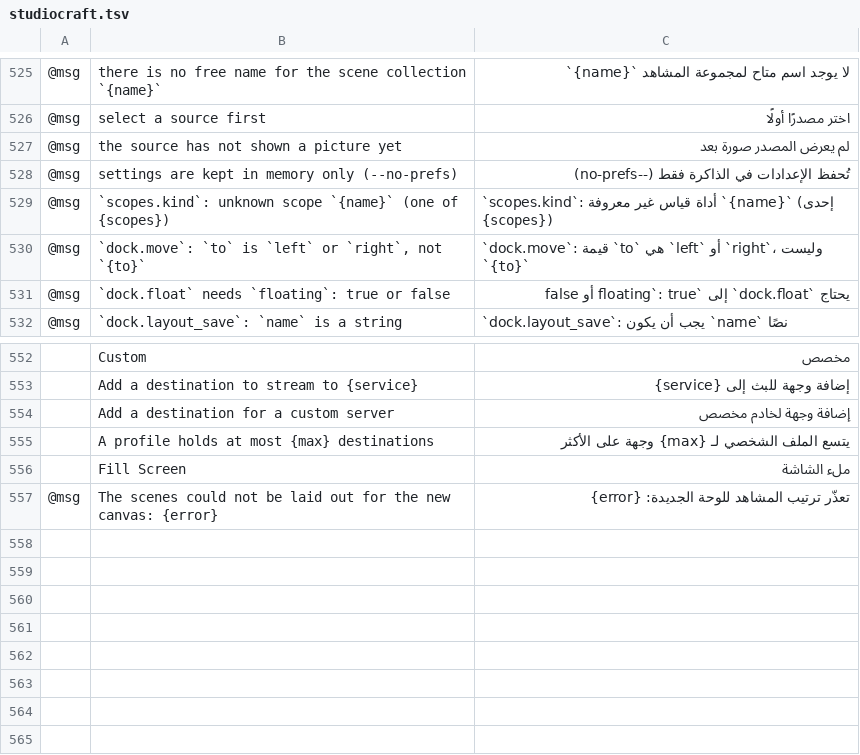
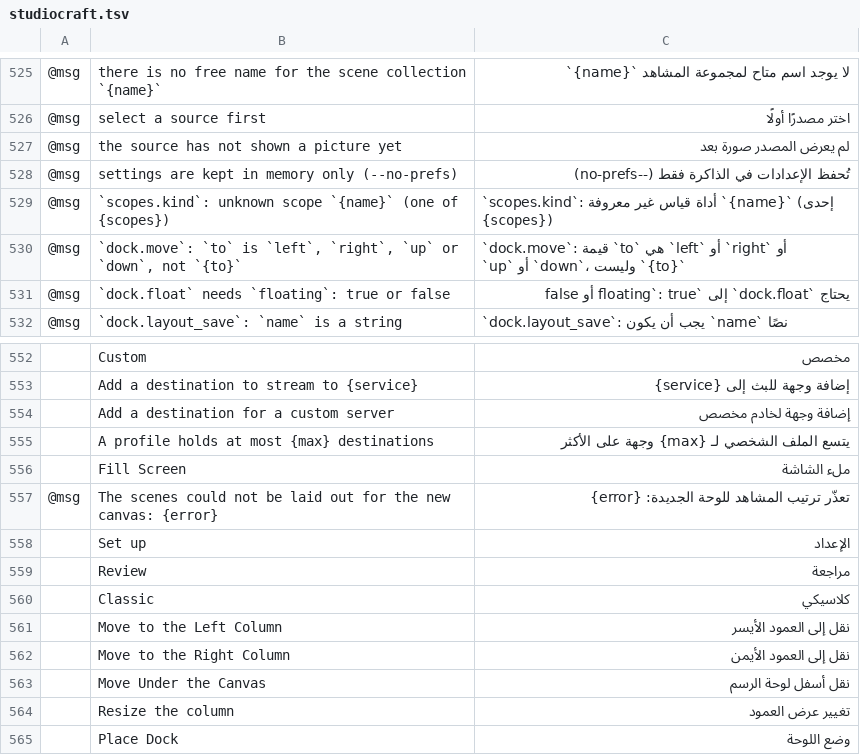
Before and after one commit to blamejs/StudioCraft, a TSV file: crates/ui-egui/i18n/locales/ar/studiocraft.tsv, drawn as a sheet; only a part is shown, gaps mark what is left out; the diff names each change by its address in the sheet, - before the commit and + after, or states it on an @@ line.

```diff
--- a/crates/ui-egui/i18n/locales/ar/studiocraft.tsv
+++ b/crates/ui-egui/i18n/locales/ar/studiocraft.tsv
-B530: …`to` is `left` or `right`, not `{to}`
+B530: …`to` is `left`, `right`, `up` or `down`, not `{to}`
-C530: …`left` أو `right`، وليست `{to}`
+C530: …`left` أو `right` أو `up` أو `down`، وليست `{to}`
+row 558:  | Set up | الإعداد
+row 559:  | Review | مراجعة
+row 560:  | Classic | كلاسيكي
+row 561:  | Move to the Left Column | نقل إلى العمود الأيسر
+row 562:  | Move to the Right Column | نقل إلى العمود الأيمن
+row 563:  | Move Under the Canvas | نقل أسفل لوحة الرسم
+row 564:  | Resize the column | تغيير عرض العمود
+row 565:  | Place Dock | وضع اللوحة
```
Also changed, not shown: crates/ui-egui/i18n/locales/en/studiocraft.tsv, crates/ui-egui/i18n/locales/fr/studiocraft.tsv, 27 other files.
